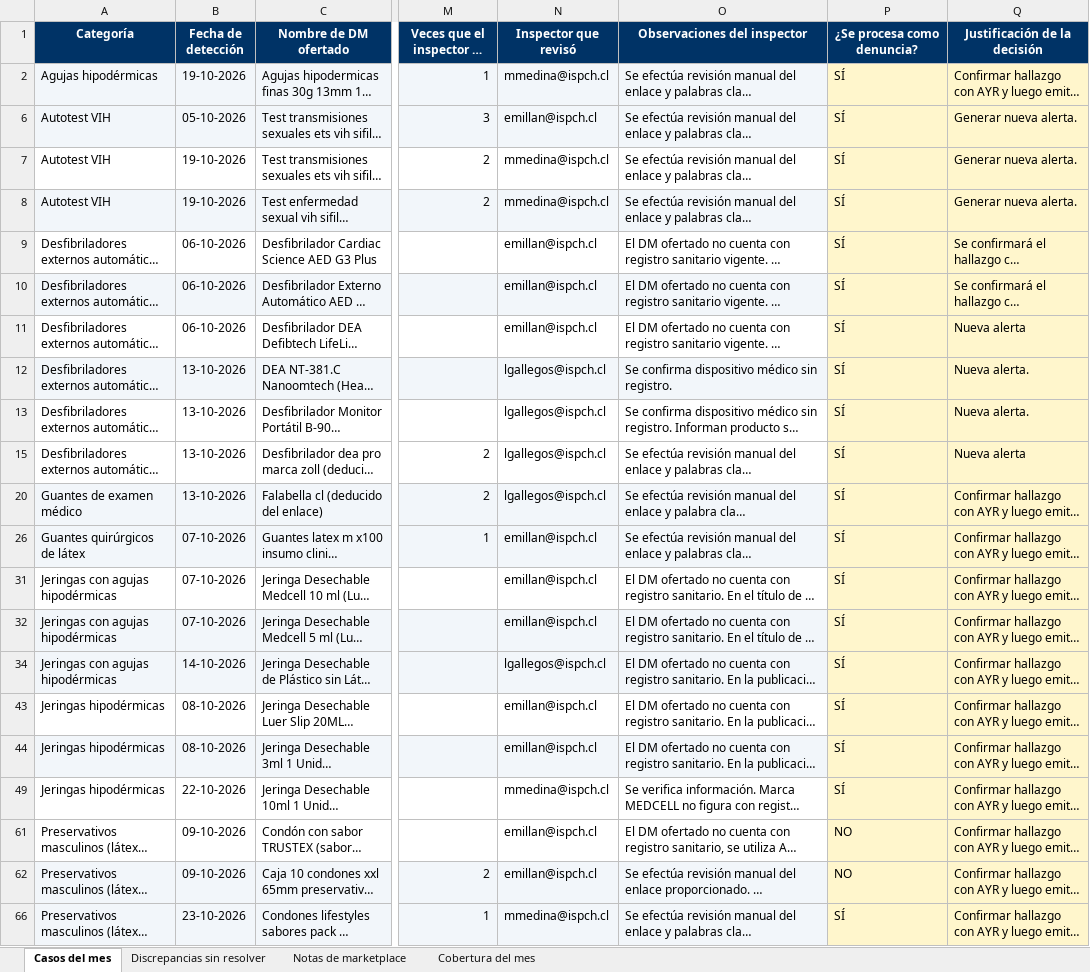
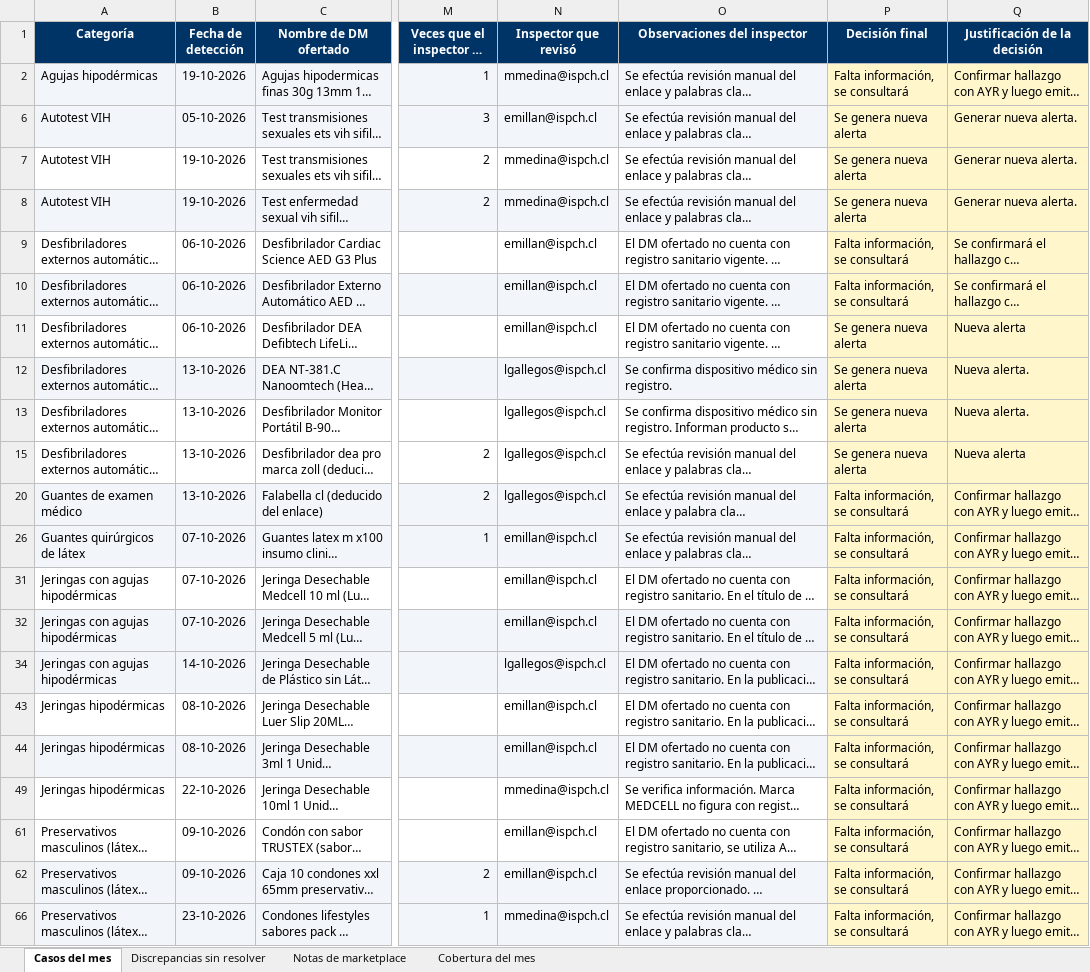
Before and after one commit to lukasgallegosguty-beep/fiscalizacion-web, an Excel workbook: revision/Consolidado_Mensual_DM_10-2026.xlsx, sheet Casos del mes, drawn as a sheet; only a part is shown, gaps mark what is left out; long unchanged cells end in …; values as stored, in another font and other column widths than the file's, no borders; the diff names each change by its address in the sheet, - before the commit and + after, or states it on an @@ line.

```diff
--- a/revision/Consolidado_Mensual_DM_10-2026.xlsx (sheet Casos del mes)
+++ b/revision/Consolidado_Mensual_DM_10-2026.xlsx (sheet Casos del mes)
-P1: ¿Se procesa como denuncia?
+P1: Decisión final
-P2 (Decisión final): SÍ
+P2 (Decisión final): Falta información, se consultará
-P6:P8 (Decisión final): SÍ
+P6:P8 (Decisión final): Se genera nueva alerta
-P9:P10 (Decisión final): SÍ
+P9:P10 (Decisión final): Falta información, se consultará
-P11:P13 (Decisión final): SÍ
+P11:P13 (Decisión final): Se genera nueva alerta
-P15 (Decisión final): SÍ
+P15 (Decisión final): Se genera nueva alerta
-P20 (Decisión final): SÍ
+P20 (Decisión final): Falta información, se consultará
-P26 (Decisión final): SÍ
+P26 (Decisión final): Falta información, se consultará
-P31:P32 (Decisión final): SÍ
+P31:P32 (Decisión final): Falta información, se consultará
-P34 (Decisión final): SÍ
+P34 (Decisión final): Falta información, se consultará
-P43:P44 (Decisión final): SÍ
+P43:P44 (Decisión final): Falta información, se consultará
-P49 (Decisión final): SÍ
+P49 (Decisión final): Falta información, se consultará
-P61:P62 (Decisión final): NO
+P61:P62 (Decisión final): Falta información, se consultará
-P66 (Decisión final): SÍ
+P66 (Decisión final): Falta información, se consultará
```
Also changed, not shown: hidden cells, 8 other files.
